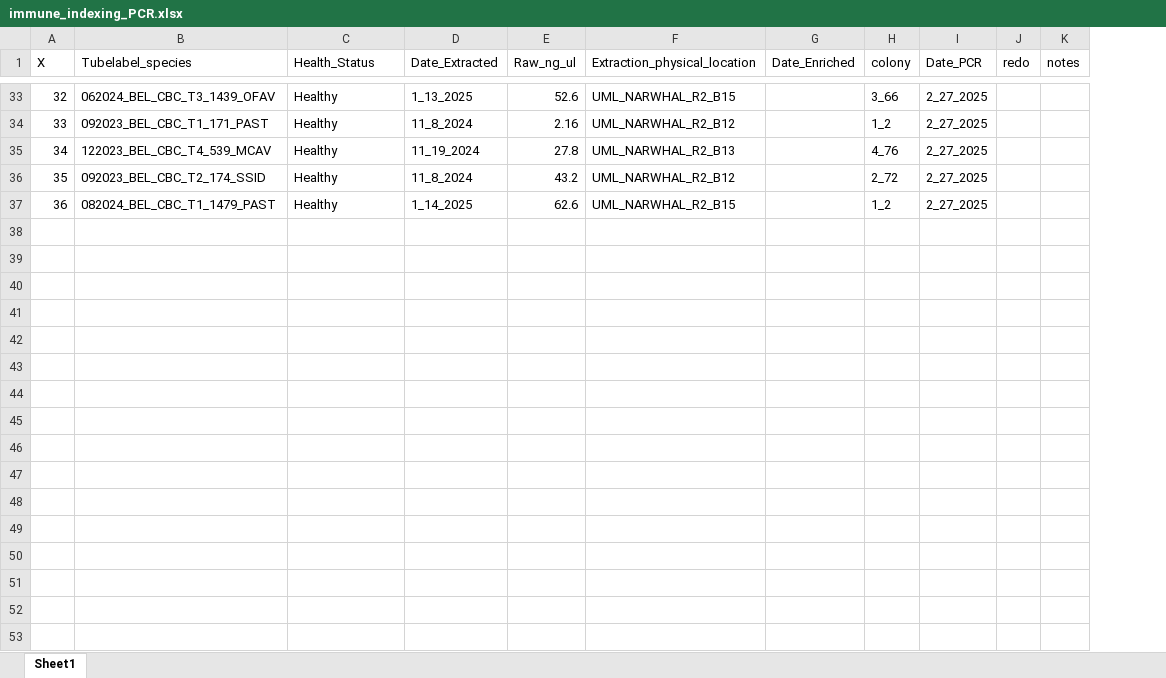
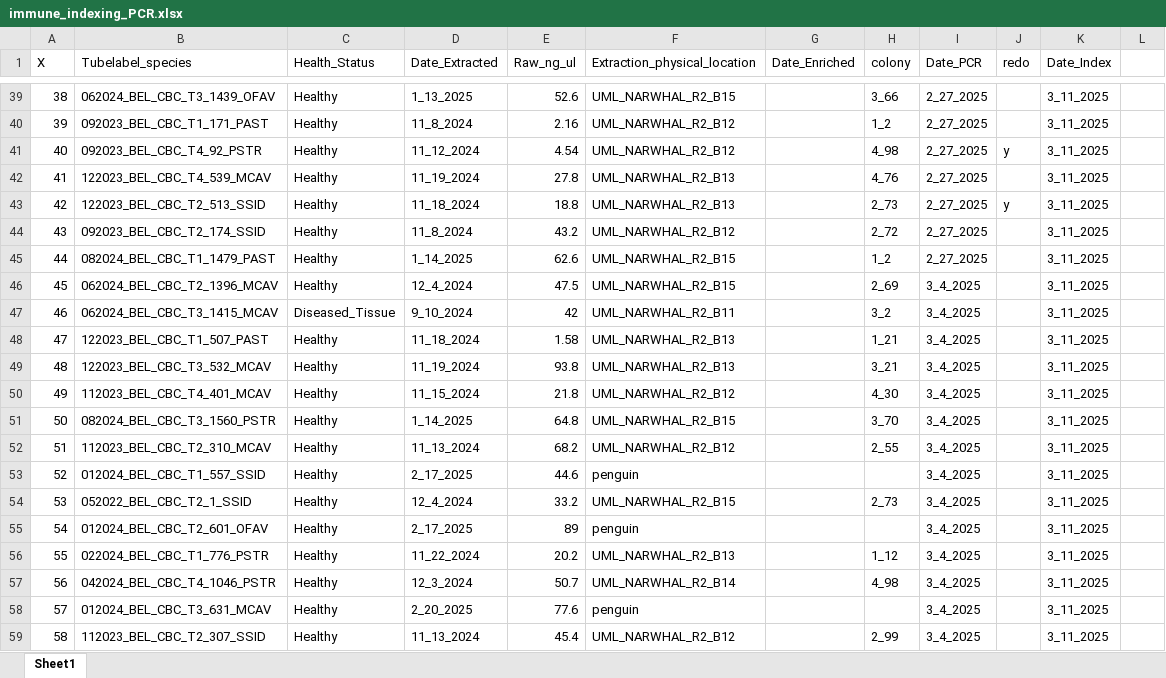
Before and after one commit to cdesouza02/Coral_Code, an Excel workbook: NSF_Rapid/CBC_PCR_Plan/immune_indexing_PCR.xlsx, sheet Sheet1, drawn as a sheet; only a part is shown, gaps mark what is left out; values as stored, in another font and other column widths than the file's, no borders; removed rows and columns are numbered as before the commit, all else as after; the diff covers the shown part only; the diff names each change by its address in the sheet, - before the commit and + after, or states it on an @@ line.

Commit message:
add its2 dates

```diff
--- a/NSF_Rapid/CBC_PCR_Plan/immune_indexing_PCR.xlsx (sheet Sheet1)
+++ b/NSF_Rapid/CBC_PCR_Plan/immune_indexing_PCR.xlsx (sheet Sheet1)
-column K (notes), empty
+column K (Date_Index), rows 39-40: 3_11_2025 | 3_11_2025; row 42: 3_11_2025; rows 44-45: 3_11_2025 | 3_11_2025
+column L, empty
@@ column A (X) renumbered between rows 8 and 45 @@
+row 41: 40 | 092023_BEL_CBC_T4_92_PSTR | Healthy | 11_12_2024 | 4.54 | UML_NARWHAL_R2_B12 |  | 4_98 | 2_27_2025 | y | 3_11_2025
+row 43: 42 | 122023_BEL_CBC_T2_513_SSID | Healthy | 11_18_2024 | 18.8 | UML_NARWHAL_R2_B13 |  | 2_73 | 2_27_2025 | y | 3_11_2025
+row 46: 45 | 062024_BEL_CBC_T2_1396_MCAV | Healthy | 12_4_2024 | 47.5 | UML_NARWHAL_R2_B15 |  | 2_69 | 3_4_2025 |  | 3_11_2025
+row 47: 46 | 062024_BEL_CBC_T3_1415_MCAV | Diseased_Tissue | 9_10_2024 | 42 | UML_NARWHAL_R2_B11 |  | 3_2 | 3_4_2025 |  | 3_11_2025
+row 48: 47 | 122023_BEL_CBC_T1_507_PAST | Healthy | 11_18_2024 | 1.58 | UML_NARWHAL_R2_B13 |  | 1_21 | 3_4_2025 |  | 3_11_2025
+row 49: 48 | 122023_BEL_CBC_T3_532_MCAV | Healthy | 11_19_2024 | 93.8 | UML_NARWHAL_R2_B13 |  | 3_21 | 3_4_2025 |  | 3_11_2025
+row 50: 49 | 112023_BEL_CBC_T4_401_MCAV | Healthy | 11_15_2024 | 21.8 | UML_NARWHAL_R2_B12 |  | 4_30 | 3_4_2025 |  | 3_11_2025
+row 51: 50 | 082024_BEL_CBC_T3_1560_PSTR | Healthy | 1_14_2025 | 64.8 | UML_NARWHAL_R2_B15 |  | 3_70 | 3_4_2025 |  | 3_11_2025
+row 52: 51 | 112023_BEL_CBC_T2_310_MCAV | Healthy | 11_13_2024 | 68.2 | UML_NARWHAL_R2_B12 |  | 2_55 | 3_4_2025 |  | 3_11_2025
+row 53: 52 | 012024_BEL_CBC_T1_557_SSID | Healthy | 2_17_2025 | 44.6 | penguin |  |  | 3_4_2025 |  | 3_11_2025
+row 54: 53 | 052022_BEL_CBC_T2_1_SSID | Healthy | 12_4_2024 | 33.2 | UML_NARWHAL_R2_B15 |  | 2_73 | 3_4_2025 |  | 3_11_2025
+row 55: 54 | 012024_BEL_CBC_T2_601_OFAV | Healthy | 2_17_2025 | 89 | penguin |  |  | 3_4_2025 |  | 3_11_2025
+row 56: 55 | 022024_BEL_CBC_T1_776_PSTR | Healthy | 11_22_2024 | 20.2 | UML_NARWHAL_R2_B13 |  | 1_12 | 3_4_2025 |  | 3_11_2025
+row 57: 56 | 042024_BEL_CBC_T4_1046_PSTR | Healthy | 12_3_2024 | 50.7 | UML_NARWHAL_R2_B14 |  | 4_98 | 3_4_2025 |  | 3_11_2025
+row 58: 57 | 012024_BEL_CBC_T3_631_MCAV | Healthy | 2_20_2025 | 77.6 | penguin |  |  | 3_4_2025 |  | 3_11_2025
+row 59: 58 | 112023_BEL_CBC_T2_307_SSID | Healthy | 11_13_2024 | 45.4 | UML_NARWHAL_R2_B12 |  | 2_99 | 3_4_2025 |  | 3_11_2025
```
Also changed, not shown: 44 added rows and 1 edited cell elsewhere in this sheet, 1 other file.
